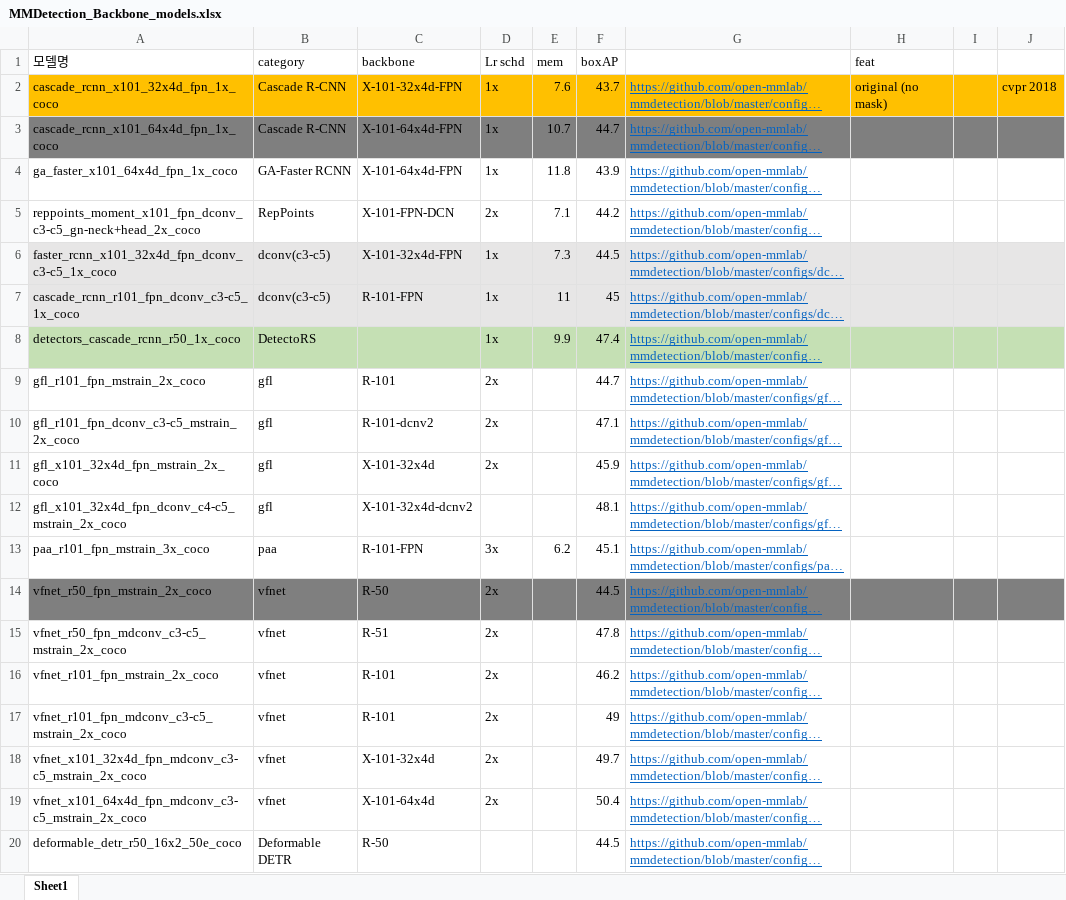
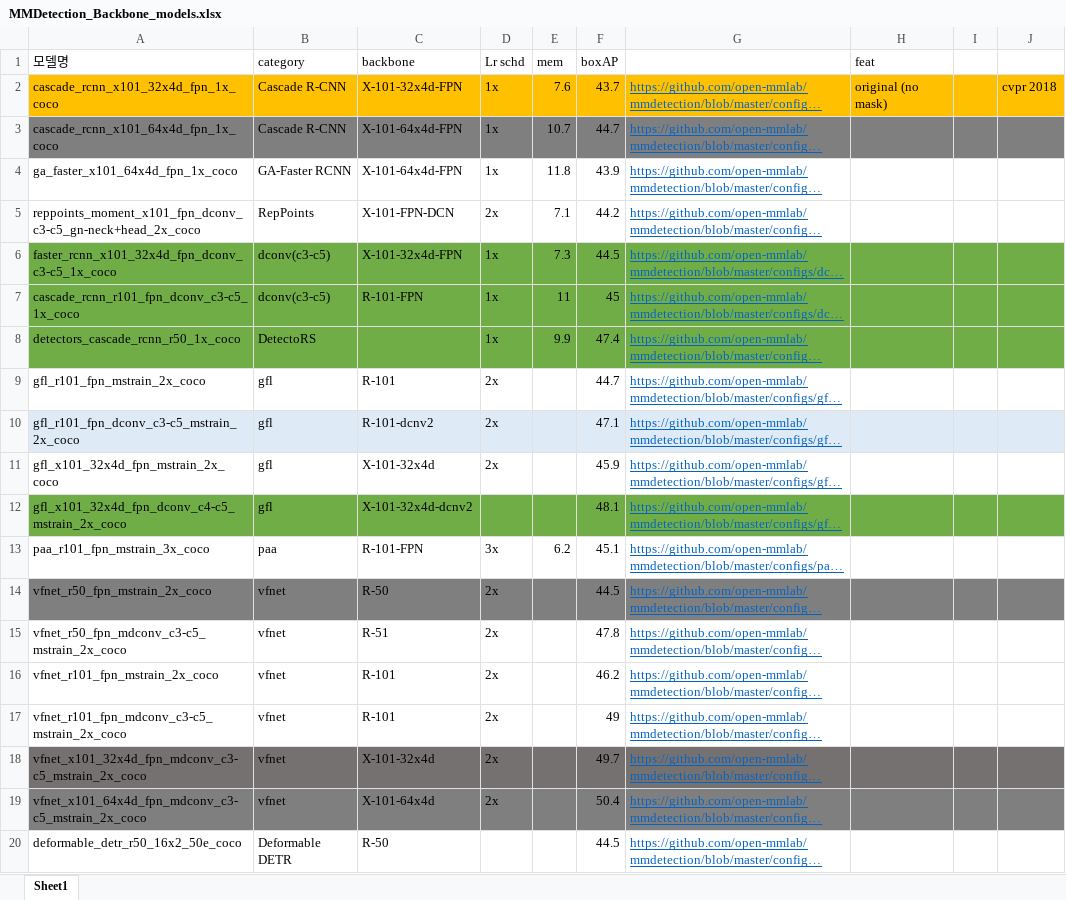
Before and after one commit to haenara-shin/Kaggle, an Excel workbook: 2 SIIM-FISABIO-RSNA COVID-19 Detection/MMDetection_Backbone_models.xlsx, sheet Sheet1, drawn as a sheet; only a part is shown; long unchanged cells end in …; values as stored, in another font and other column widths than the file's, no borders; the diff names each change by its address in the sheet, - before the commit and + after, or states it on an @@ line.

Commit message:
efficientnet, mmdetection_backbone_model_list, vit

```diff
--- a/2 SIIM-FISABIO-RSNA COVID-19 Detection/MMDetection_Backbone_models.xlsx (sheet Sheet1)
+++ b/2 SIIM-FISABIO-RSNA COVID-19 Detection/MMDetection_Backbone_models.xlsx (sheet Sheet1)
-A6:J7 fill: #E7E6E6
+A6:J7 fill: #70AD47
-A8:J8 fill: #C5E0B4
+A8:J8 fill: #70AD47
-A10:J10 fill: none
+A10:J10 fill: #DEEBF7
-A12:J12 fill: none
+A12:J12 fill: #70AD47
-A18:J18 fill: none
+A18:J18 fill: #767171
-A19:J19 fill: none
+A19:J19 fill: #7F7F7F
```
Also changed, not shown: 2 other files.
